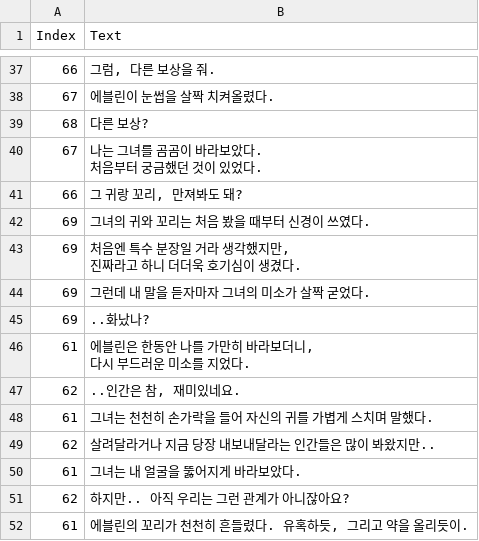
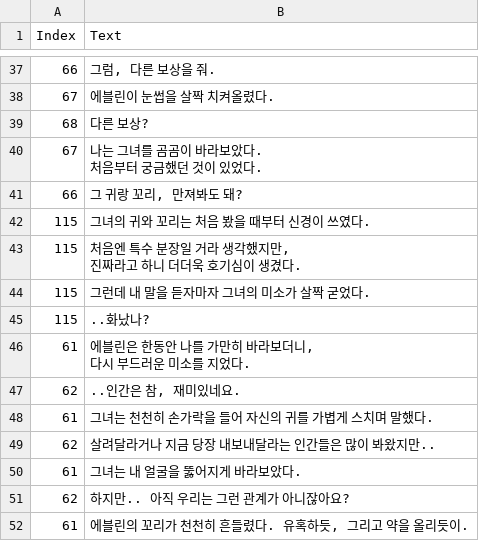
Before and after one commit to KangIn-gyu/4th_Project, a CSV file: 4th_Project/Resource/DialogScenes/CSV/Scene4.csv, drawn as a sheet; only a part is shown, gaps mark what is left out.

```diff
--- a/4th_Project/Resource/DialogScenes/CSV/Scene4.csv
+++ b/4th_Project/Resource/DialogScenes/CSV/Scene4.csv
@@ -50,7 +50,7 @@
 66,"그 귀랑 꼬리, 만져봐도 돼?"
-69,그녀의 귀와 꼬리는 처음 봤을 때부터 신경이 쓰였다.
-69,"처음엔 특수 분장일 거라 생각했지만,
-진짜라고 하니 더더욱 호기심이 생겼다."
-69,그런데 내 말을 듣자마자 그녀의 미소가 살짝 굳었다.
-69,..화났나?
+115,그녀의 귀와 꼬리는 처음 봤을 때부터 신경이 쓰였다.
+115,"처음엔 특수 분장일 거라 생각했지만,
+진짜라고 하니 더더욱 호기심이 생겼다."
+115,그런데 내 말을 듣자마자 그녀의 미소가 살짝 굳었다.
+115,..화났나?
 61,"에블린은 한동안 나를 가만히 바라보더니,
```
Also changed, not shown: 4th_Project/Resource/DialogScenes/CSV/Talk_1.csv, 4th_Project/Resource/DialogScenes/CSV/Talk_2.csv, 12 other files.
